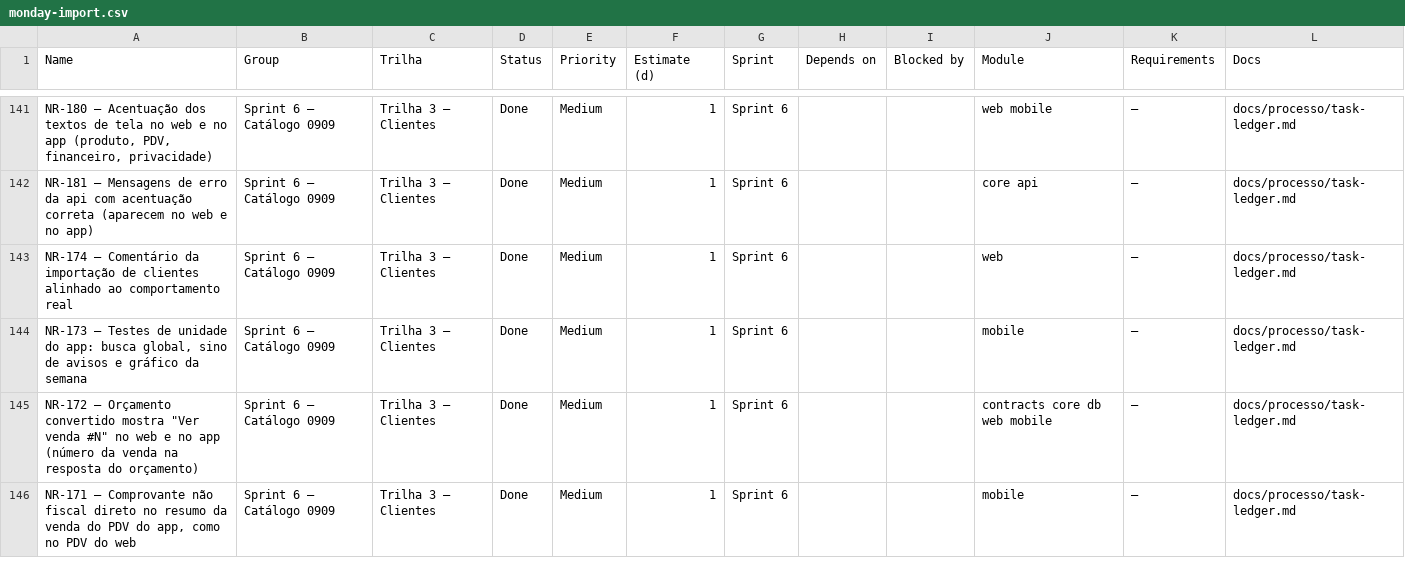
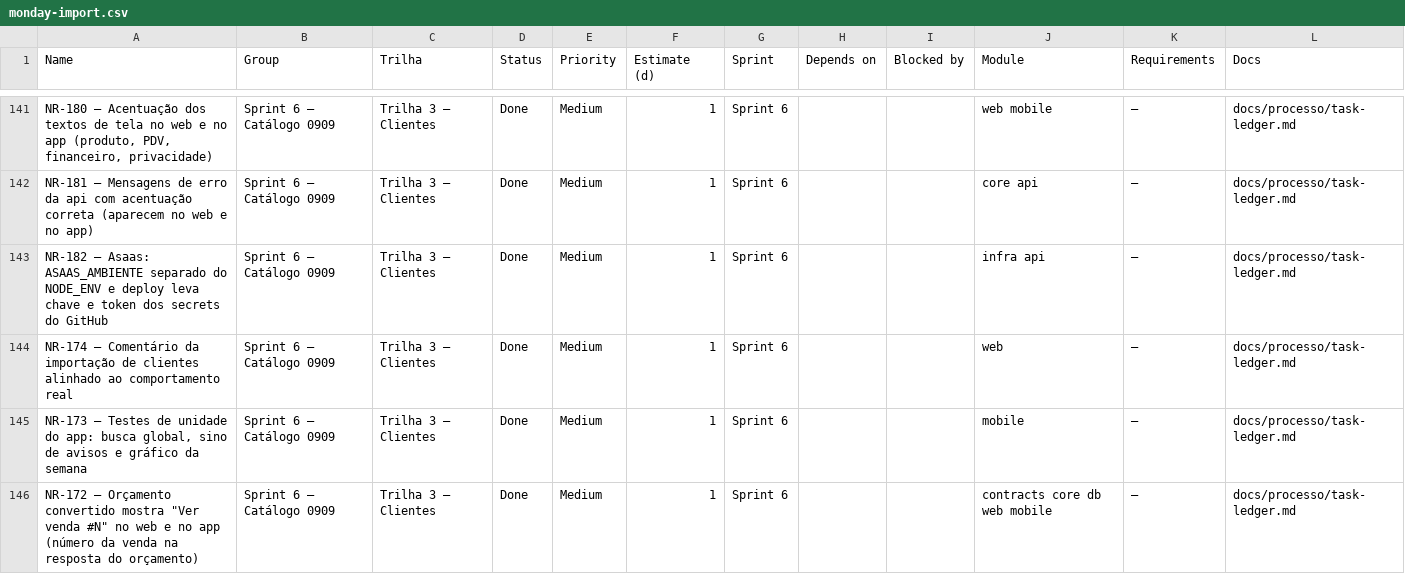
Before and after one commit to Ei-buddy/ei-buddy, a CSV file: docs/processo/monday-import.csv, drawn as a sheet; only a part is shown, gaps mark what is left out; the shorter side is filled out with more unchanged rows; the diff names each change by its address in the sheet, - before the commit and + after, or states it on an @@ line.

```diff
--- a/docs/processo/monday-import.csv
+++ b/docs/processo/monday-import.csv
+row 143: NR-182 — Asaas: ASAAS_AMBIENTE separado do NODE_ENV e deploy leva chave e token dos secrets do GitHub | Sprint 6 — Catálogo 0909 | Trilha 3 — Clientes | Done | Medium | 1 | Sprint 6 |  |  | infra api | — | docs/processo/task-ledger.md
```
Also changed, not shown: 8 other files.
